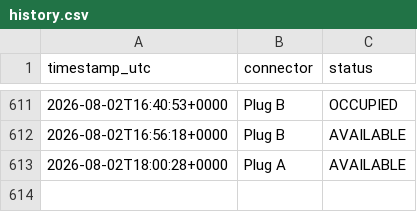
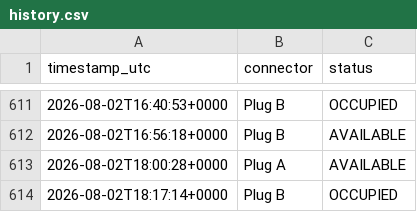
Before and after one commit to LordHob/Cargador-PT-Ovans1, a CSV file: data/history.csv, drawn as a sheet; only a part is shown, gaps mark what is left out; the diff names each change by its address in the sheet, - before the commit and + after, or states it on an @@ line.

```diff
--- a/data/history.csv
+++ b/data/history.csv
+row 614: 2026-08-02T18:17:14+0000 | Plug B | OCCUPIED
```
Also changed, not shown: 1 other file.
